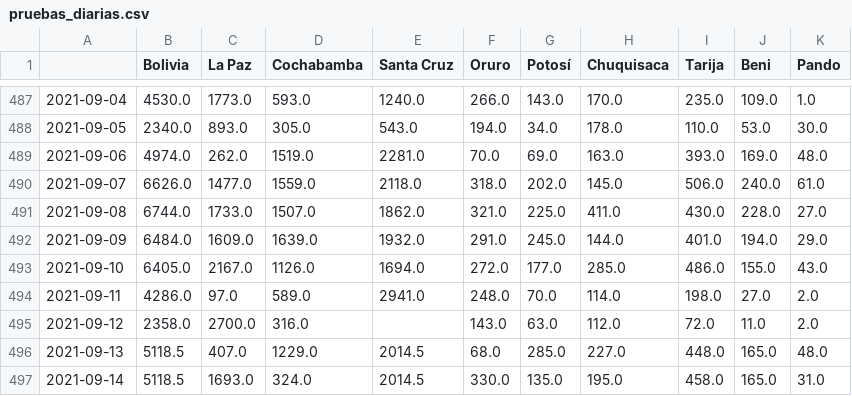
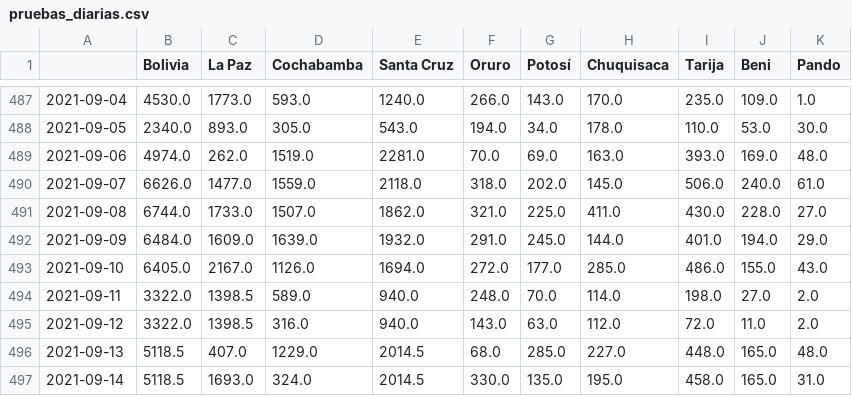
Before and after one commit to dquintani/covid, a CSV file: pruebas_diarias.csv, drawn as a sheet; only a part is shown, gaps mark what is left out.

```diff
--- a/pruebas_diarias.csv
+++ b/pruebas_diarias.csv
@@ -493,4 +493,4 @@
 2021-09-10,6405.0,2167.0,1126.0,1694.0,272.0,177.0,285.0,486.0,155.0,43.0
-2021-09-11,4286.0,97.0,589.0,2941.0,248.0,70.0,114.0,198.0,27.0,2.0
-2021-09-12,2358.0,2700.0,316.0,,143.0,63.0,112.0,72.0,11.0,2.0
+2021-09-11,3322.0,1398.5,589.0,940.0,248.0,70.0,114.0,198.0,27.0,2.0
+2021-09-12,3322.0,1398.5,316.0,940.0,143.0,63.0,112.0,72.0,11.0,2.0
 2021-09-13,5118.5,407.0,1229.0,2014.5,68.0,285.0,227.0,448.0,165.0,48.0
```
Also changed, not shown: descartados_acumulados.csv, positividad_diaria_ajuste.csv, 7 other files.
